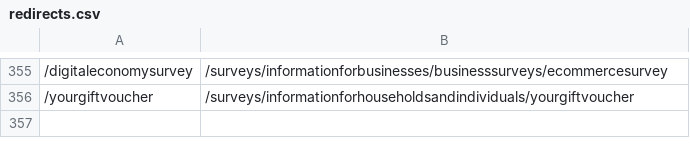
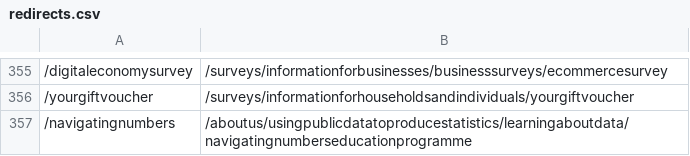
Before and after one commit to ONSdigital/dp-frontend-router, a CSV file: assets/redirects/redirects.csv, drawn as a sheet; only a part is shown, gaps mark what is left out.

Commit message:
Add navigating numbers redirect

```diff
--- a/assets/redirects/redirects.csv
+++ b/assets/redirects/redirects.csv
@@ -356 +356,2 @@
 /yourgiftvoucher,/surveys/informationforhouseholdsandindividuals/yourgiftvoucher
+/navigatingnumbers,/aboutus/usingpublicdatatoproducestatistics/learningaboutdata/navigatingnumberseducationprogramme
```
